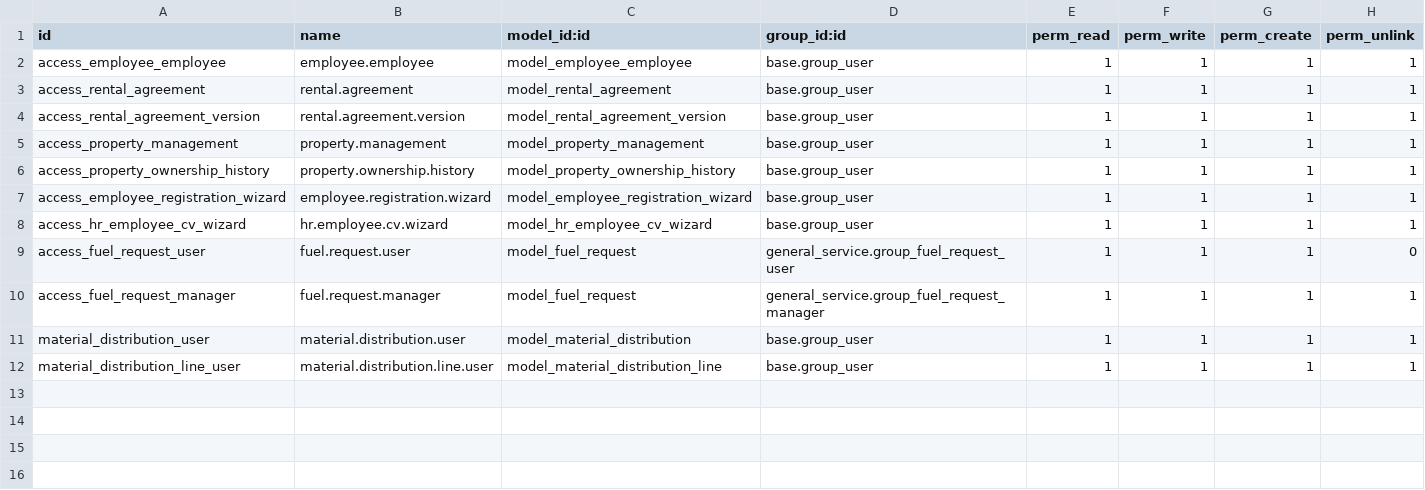
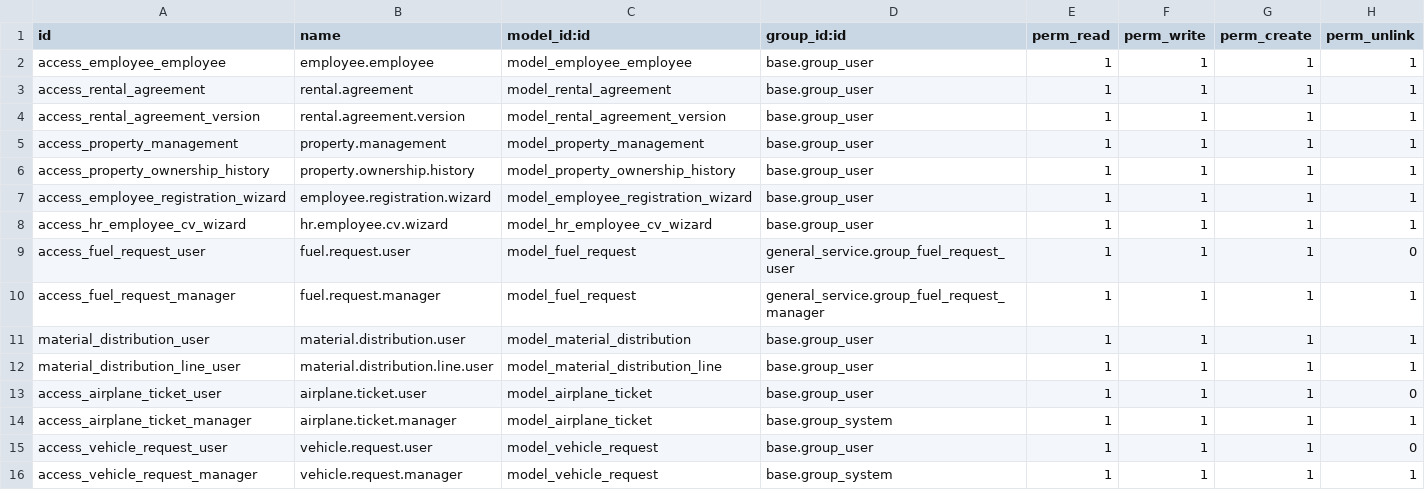
Before and after one commit to Gemechisgk/general_service, a CSV file: security/ir.model.access.csv, drawn as a sheet.

Commit message:
feat: Add Airplane Ticket and Vehicle Travel Request modules
- Introduced new models for Airplane Ticket and Vehicle Travel Requests.
- Implemented views, reports, and sequences for both modules.
- Added security groups and access rights for document printing and general service access.
- Updated manifest file to include new dependencies and data files.
- Enhanced employee document printing functionality with new report templates.
- Modified existing views to integrate new functionalities and improve user experience.

```diff
--- a/security/ir.model.access.csv
+++ b/security/ir.model.access.csv
@@ -12 +12,5 @@ material_distribution_user,material.distribution.user,model_material_distributio
 material_distribution_line_user,material.distribution.line.user,model_material_distribution_line,base.group_user,1,1,1,1
+access_airplane_ticket_user,airplane.ticket.user,model_airplane_ticket,base.group_user,1,1,1,0
+access_airplane_ticket_manager,airplane.ticket.manager,model_airplane_ticket,base.group_system,1,1,1,1
+access_vehicle_request_user,vehicle.request.user,model_vehicle_request,base.group_user,1,1,1,0
+access_vehicle_request_manager,vehicle.request.manager,model_vehicle_request,base.group_system,1,1,1,1
```
Also changed, not shown: 15 other files.
